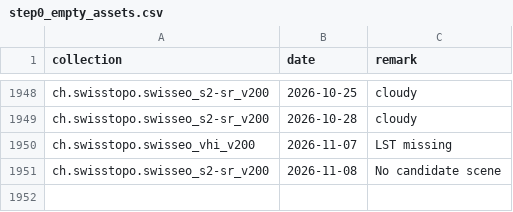
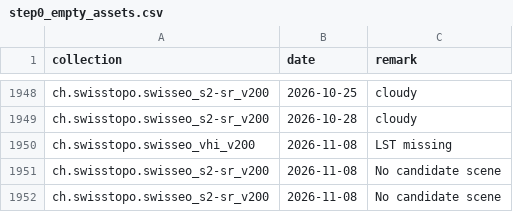
Before and after one commit to davidoesch/satromo-v2-personal, a CSV file: tools/step0_empty_assets.csv, drawn as a sheet; only a part is shown, gaps mark what is left out.

```diff
--- a/tools/step0_empty_assets.csv
+++ b/tools/step0_empty_assets.csv
@@ -1949,3 +1949,4 @@ ch.swisstopo.swisseo_s2-sr_v200,2026-10-25,cloudy
 ch.swisstopo.swisseo_s2-sr_v200,2026-10-28,cloudy
-ch.swisstopo.swisseo_vhi_v200,2026-11-07,LST missing
+ch.swisstopo.swisseo_vhi_v200,2026-11-08,LST missing
+ch.swisstopo.swisseo_s2-sr_v200,2026-11-08,No candidate scene
 ch.swisstopo.swisseo_s2-sr_v200,2026-11-08,No candidate scene
```
